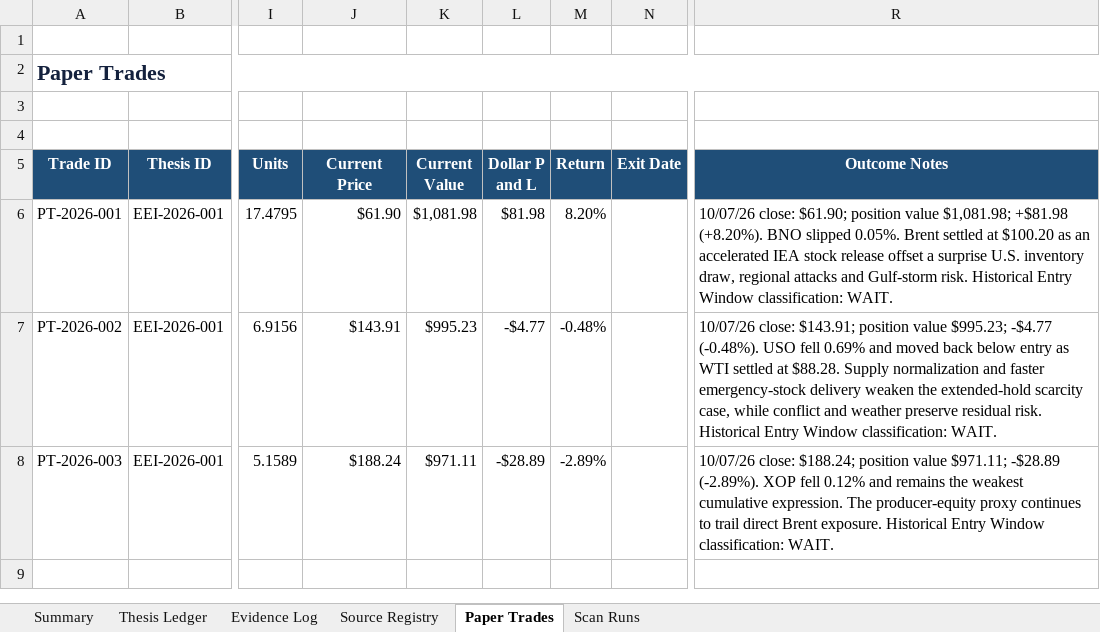
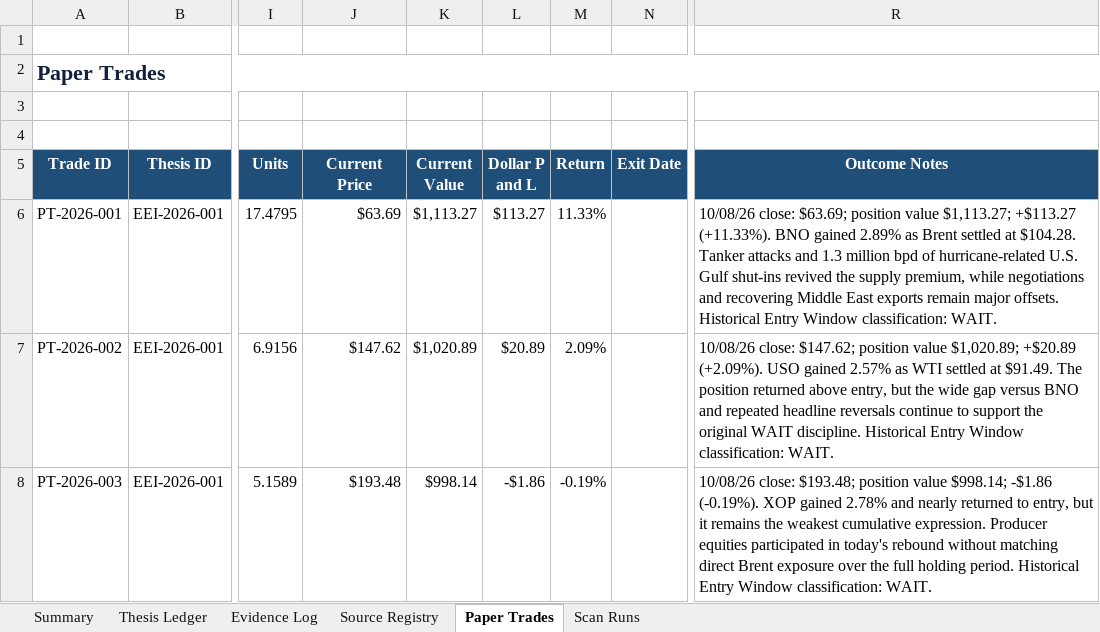
Before and after one commit to john-cosentino/easy-e-invest-dashboard, an Excel workbook: Easy-E-Invest-Thesis-Ledger.xlsx, sheet Paper Trades, drawn as a sheet; only a part is shown, gaps mark what is left out; values as stored, in another font and other column widths than the file's, no borders; table styles not drawn; the diff names each change by its address in the sheet, - before the commit and + after, or states it on an @@ line.

```diff
--- a/Easy-E-Invest-Thesis-Ledger.xlsx (sheet Paper Trades)
+++ b/Easy-E-Invest-Thesis-Ledger.xlsx (sheet Paper Trades)
-J6 (Current Price): $61.90
+J6 (Current Price): $63.69
-K6 (Current Value): $1,081.98
+K6 (Current Value): $1,113.27
-L6 (Dollar P and L): $81.98
+L6 (Dollar P and L): $113.27
-M6 (Return): 8.20%
+M6 (Return): 11.33%
-R6 (Outcome Notes): 10/07/26 close: $61.90; position value $1,081.98; +$81.98 (+8.20%). BNO slipped 0.05%. Brent settled at $100.20 as an accelerated IEA stock release offset a surprise U.S. inventory draw, regional attacks and Gulf-storm risk. Historical Entry…
+R6 (Outcome Notes): 10/08/26 close: $63.69; position value $1,113.27; +$113.27 (+11.33%). BNO gained 2.89% as Brent settled at $104.28. Tanker attacks and 1.3 million bpd of hurricane-related U.S. Gulf shut-ins revived the supply premium, while negotiations and recovering Middle East exports remain major offsets. Historical Entry…
-J7 (Current Price): $143.91
+J7 (Current Price): $147.62
-K7 (Current Value): $995.23
+K7 (Current Value): $1,020.89
-L7 (Dollar P and L): -$4.77
+L7 (Dollar P and L): $20.89
-M7 (Return): -0.48%
+M7 (Return): 2.09%
-R7 (Outcome Notes): 10/07/26 close: $143.91; position value $995.23; -$4.77 (-0.48%). USO fell 0.69% and moved back below entry as WTI settled at $88.28. Supply normalization and faster emergency-stock delivery weaken the extended-hold scarcity case, while conflict and weather preserve residual risk. Historical Entry…
+R7 (Outcome Notes): 10/08/26 close: $147.62; position value $1,020.89; +$20.89 (+2.09%). USO gained 2.57% as WTI settled at $91.49. The position returned above entry, but the wide gap versus BNO and repeated headline reversals continue to support the original WAIT discipline. Historical Entry…
-J8 (Current Price): $188.24
+J8 (Current Price): $193.48
-K8 (Current Value): $971.11
+K8 (Current Value): $998.14
-L8 (Dollar P and L): -$28.89
+L8 (Dollar P and L): -$1.86
-M8 (Return): -2.89%
+M8 (Return): -0.19%
-R8 (Outcome Notes): 10/07/26 close: $188.24; position value $971.11; -$28.89 (-2.89%). XOP fell 0.12% and remains the weakest cumulative expression. The producer-equity proxy continues to trail direct Brent exposure. Historical Entry…
+R8 (Outcome Notes): 10/08/26 close: $193.48; position value $998.14; -$1.86 (-0.19%). XOP gained 2.78% and nearly returned to entry, but it remains the weakest cumulative expression. Producer equities participated in today's rebound without matching direct Brent exposure over the full holding period. Historical Entry…
```
Also changed, not shown: sheet Evidence Log, sheet Thesis Ledger, sheet Scan Runs, 1 other file.
